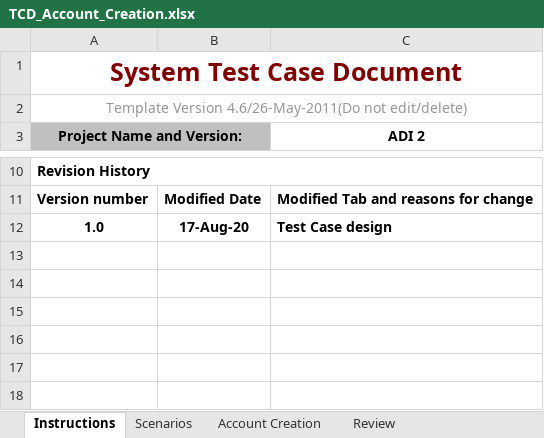
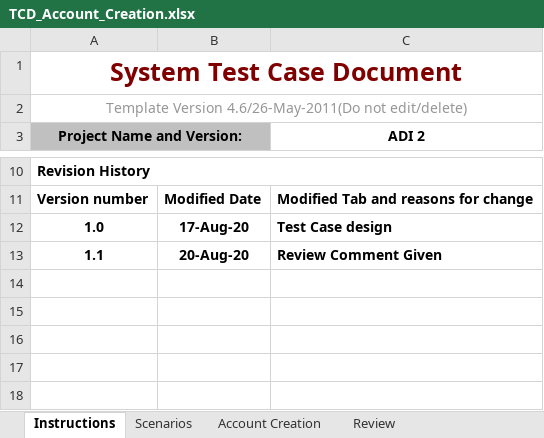
Before and after one commit to DesnaReddy24/ADI2, an Excel workbook: TCD_Account_Creation.xlsx, sheet Instructions, drawn as a sheet; only a part is shown, gaps mark what is left out; values as stored, in another font and other column widths than the file's, no borders; the diff names each change by its address in the sheet, - before the commit and + after, or states it on an @@ line.

```diff
--- a/TCD_Account_Creation.xlsx (sheet Instructions)
+++ b/TCD_Account_Creation.xlsx (sheet Instructions)
-row 13: (empty)
+row 13: 1.1 | 20-Aug-20 | Review Comment Given
```
Also changed, not shown: sheet Review.
